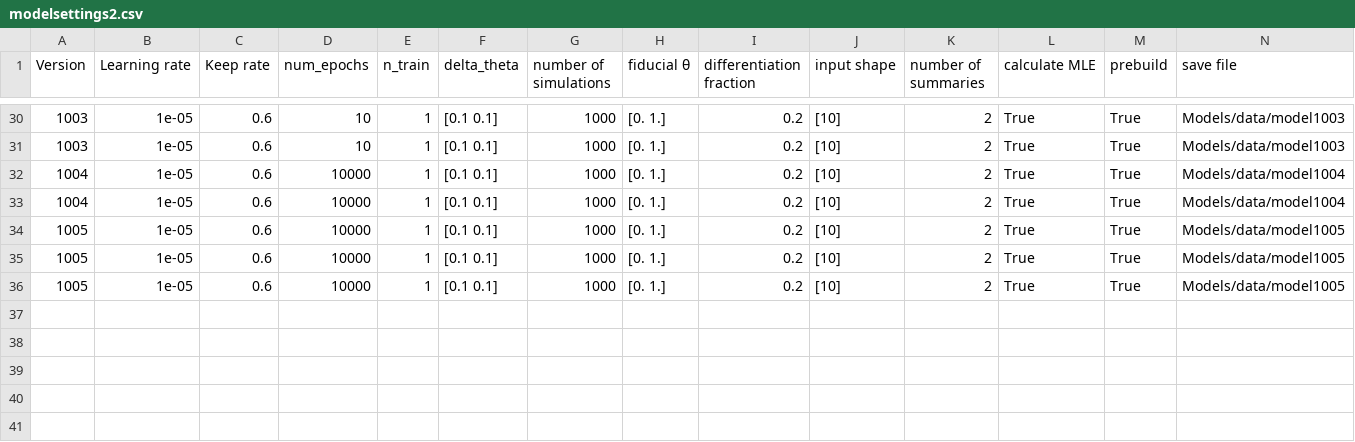
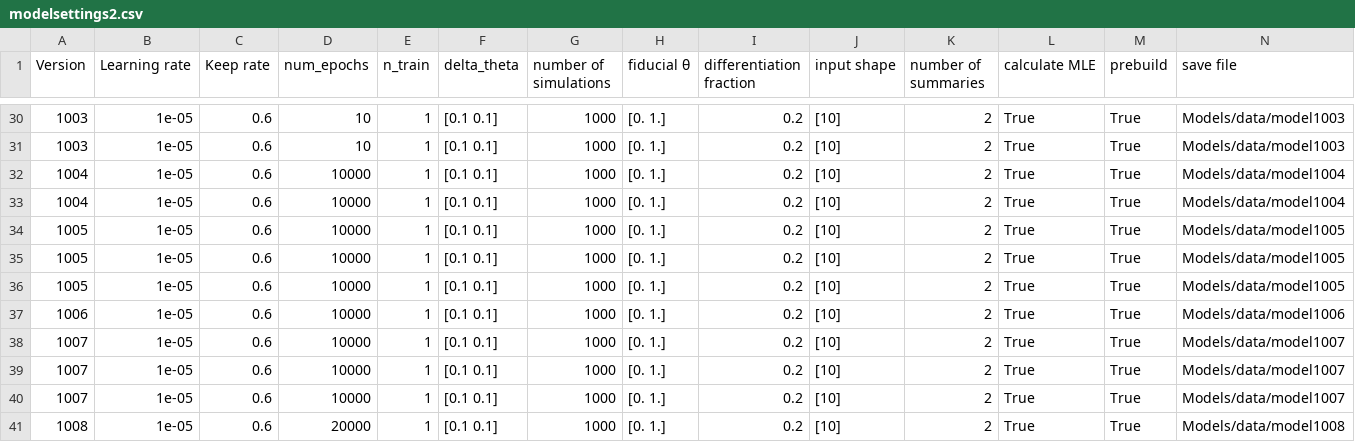
Before and after one commit to ErikOsinga/master_research_project, a CSV file: 1Dgaussian_mean_variance/modelsettings2.csv, drawn as a sheet; only a part is shown, gaps mark what is left out; rows hold the shown columns only; the diff names each change by its address in the sheet, - before the commit and + after, or states it on an @@ line.

```diff
--- a/1Dgaussian_mean_variance/modelsettings2.csv
+++ b/1Dgaussian_mean_variance/modelsettings2.csv
+row 37: 1006 | 1e-05 | 0.6 | 10000 | 1 | [0.1 0.1] | 1000 | [0. 1.] | 0.2 | [10] | 2 | True | True | Models/data/model1006
+row 38: 1007 | 1e-05 | 0.6 | 10000 | 1 | [0.1 0.1] | 1000 | [0. 1.] | 0.2 | [10] | 2 | True | True | Models/data/model1007
+row 39: 1007 | 1e-05 | 0.6 | 10000 | 1 | [0.1 0.1] | 1000 | [0. 1.] | 0.2 | [10] | 2 | True | True | Models/data/model1007
+row 40: 1007 | 1e-05 | 0.6 | 10000 | 1 | [0.1 0.1] | 1000 | [0. 1.] | 0.2 | [10] | 2 | True | True | Models/data/model1007
+row 41: 1008 | 1e-05 | 0.6 | 20000 | 1 | [0.1 0.1] | 1000 | [0. 1.] | 0.2 | [10] | 2 | True | True | Models/data/model1008
```
Also changed, not shown: 19 other files.
